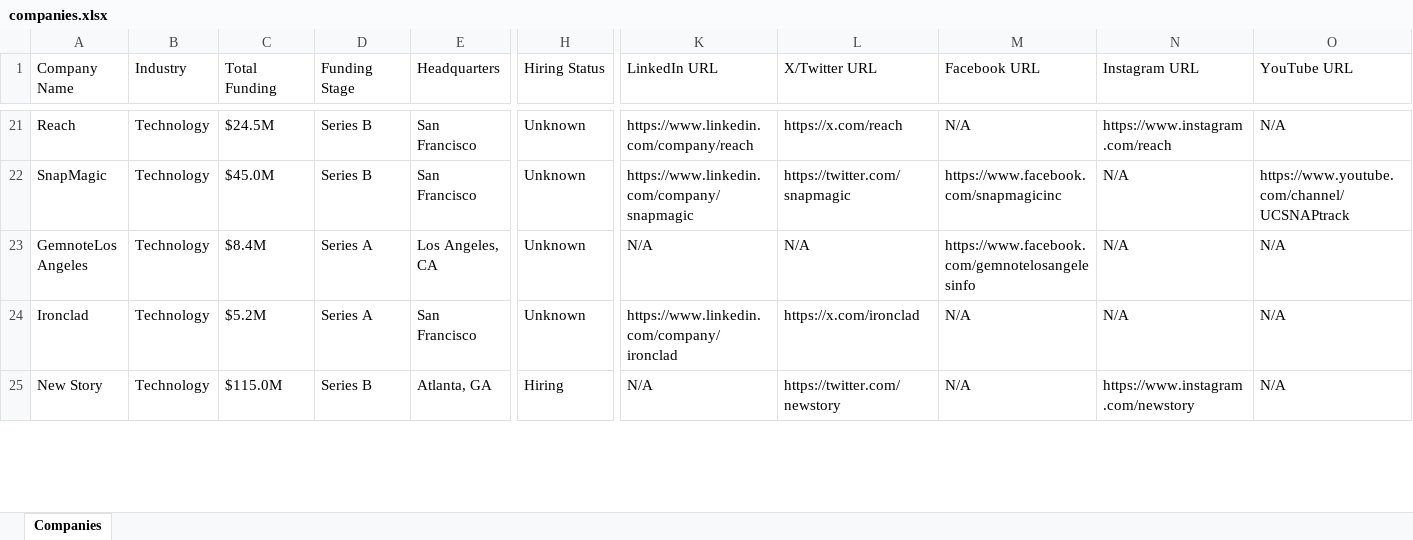
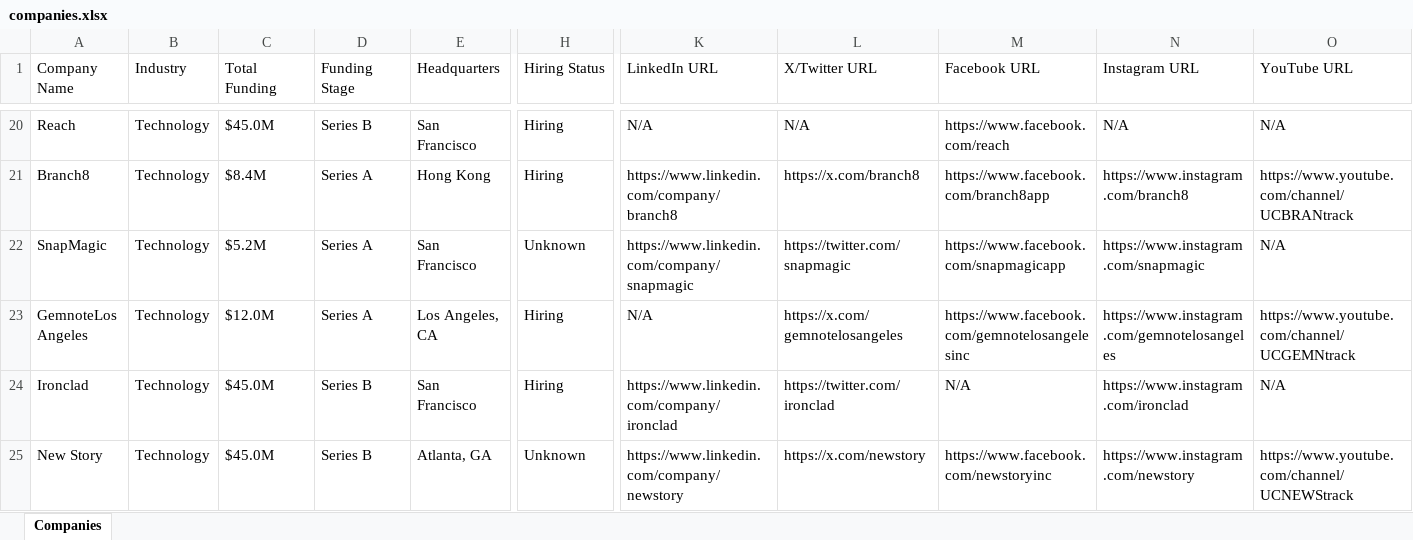
Before and after one commit to usergit535/talent_intelligence_project_2, an Excel workbook: output/companies.xlsx, sheet Companies, drawn as a sheet; only a part is shown, gaps mark what is left out; values as stored, in another font and other column widths than the file's, no cell formats; addresses are those after the commit; rows hold the shown columns only; the diff covers the shown part only; the diff names each change by its address in the sheet, - before the commit and + after, or states it on an @@ line.

```diff
--- a/output/companies.xlsx (sheet Companies)
+++ b/output/companies.xlsx (sheet Companies)
-C20 (Total Funding): $24.5M
+C20 (Total Funding): $45.0M
-H20 (Hiring Status): Unknown
+H20 (Hiring Status): Hiring
-K20 (LinkedIn URL): https://www.linkedin.com/company/reach
+K20 (LinkedIn URL): N/A
-L20 (X/Twitter URL): https://x.com/reach
+L20 (X/Twitter URL): N/A
-M20 (Facebook URL): N/A
+M20 (Facebook URL): https://www.facebook.com/reach
-N20 (Instagram URL): https://www.instagram.com/reach
+N20 (Instagram URL): N/A
+row 21: Branch8 | Technology | $8.4M | Series A | Hong Kong | Hiring | https://www.linkedin.com/company/branch8 | https://x.com/branch8 | https://www.facebook.com/branch8app | https://www.instagram.com/branch8 | https://www.youtube.com/channel/UCBRANtrack
-C22 (Total Funding): $45.0M
+C22 (Total Funding): $5.2M
-D22 (Funding Stage): Series B
+D22 (Funding Stage): Series A
-M22 (Facebook URL): https://www.facebook.com/snapmagicinc
+M22 (Facebook URL): https://www.facebook.com/snapmagicapp
-N22 (Instagram URL): N/A
+N22 (Instagram URL): https://www.instagram.com/snapmagic
-O22 (YouTube URL): https://www.youtube.com/channel/UCSNAPtrack
+O22 (YouTube URL): N/A
-C23 (Total Funding): $8.4M
+C23 (Total Funding): $12.0M
-H23:H24 (Hiring Status): Unknown
+H23:H24 (Hiring Status): Hiring
-L23 (X/Twitter URL): N/A
+L23 (X/Twitter URL): https://x.com/gemnotelosangeles
-M23 (Facebook URL): https://www.facebook.com/gemnotelosangelesinfo
+M23 (Facebook URL): https://www.facebook.com/gemnotelosangelesinc
-N23 (Instagram URL): N/A
+N23 (Instagram URL): https://www.instagram.com/gemnotelosangeles
-O23 (YouTube URL): N/A
+O23 (YouTube URL): https://www.youtube.com/channel/UCGEMNtrack
-C24 (Total Funding): $5.2M
+C24 (Total Funding): $45.0M
-D24 (Funding Stage): Series A
+D24 (Funding Stage): Series B
-L24 (X/Twitter URL): https://x.com/ironclad
+L24 (X/Twitter URL): https://twitter.com/ironclad
-N24 (Instagram URL): N/A
+N24 (Instagram URL): https://www.instagram.com/ironclad
-C25 (Total Funding): $115.0M
+C25 (Total Funding): $45.0M
-H25 (Hiring Status): Hiring
+H25 (Hiring Status): Unknown
-K25 (LinkedIn URL): N/A
+K25 (LinkedIn URL): https://www.linkedin.com/company/newstory
-L25 (X/Twitter URL): https://twitter.com/newstory
+L25 (X/Twitter URL): https://x.com/newstory
-M25 (Facebook URL): N/A
+M25 (Facebook URL): https://www.facebook.com/newstoryinc
-O25 (YouTube URL): N/A
+O25 (YouTube URL): https://www.youtube.com/channel/UCNEWStrack
```
Also changed, not shown: 17 added rows, 18 removed rows and 361 edited cells elsewhere in this sheet, cell formats, 1 other file.
